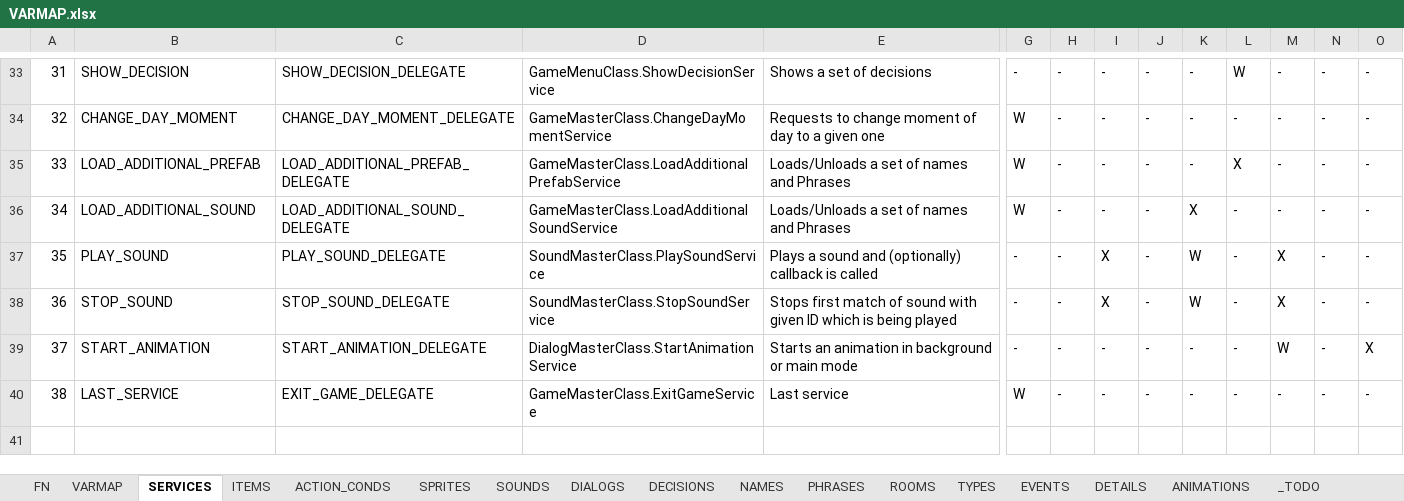
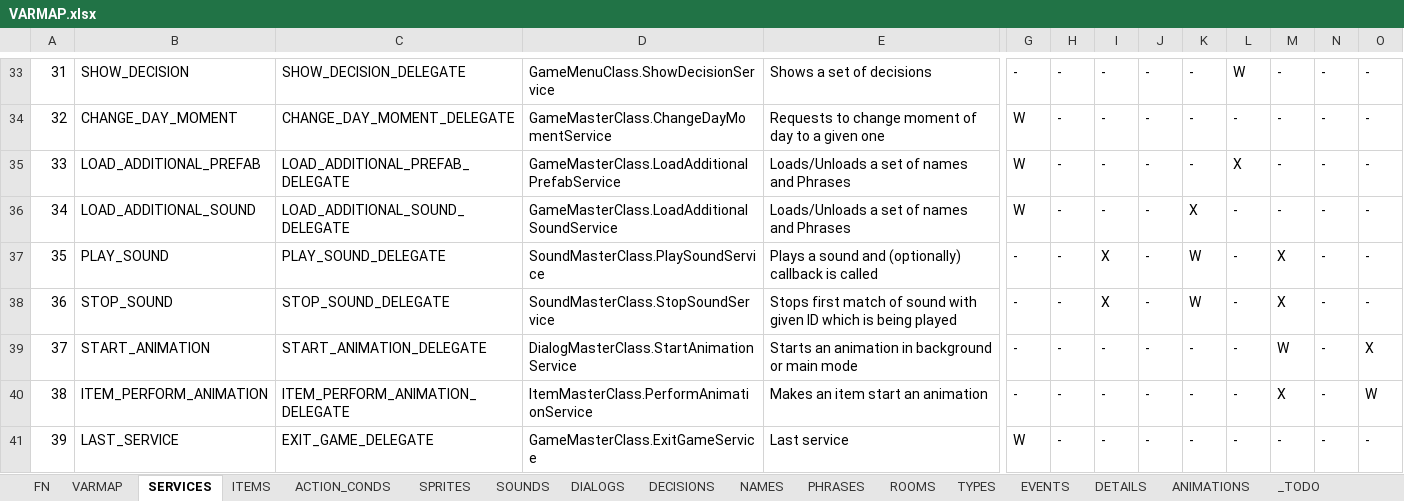
Before and after one commit to ivor4/Goblins3_AnotherQuest, an Excel workbook: VARMAP_Generator/VARMAP.xlsx, sheet SERVICES, drawn as a sheet; only a part is shown, gaps mark what is left out; values as stored, in another font and other column widths than the file's, no borders; charts and pictures and table styles not drawn; addresses are those after the commit; rows hold the shown columns only; the diff names each change by its address in the sheet, - before the commit and + after, or states it on an @@ line.

Commit message:
Starting with animation system

```diff
--- a/VARMAP_Generator/VARMAP.xlsx (sheet SERVICES)
+++ b/VARMAP_Generator/VARMAP.xlsx (sheet SERVICES)
+row 40: 38 | ITEM_PERFORM_ANIMATION | ITEM_PERFORM_ANIMATION_DELEGATE | ItemMasterClass.PerformAnimationService | Makes an item start an animation | - | - | - | - | - | - | X | - | W
@@ column A renumbered from row 41 down @@
```
Also changed, not shown: 26 other files.
